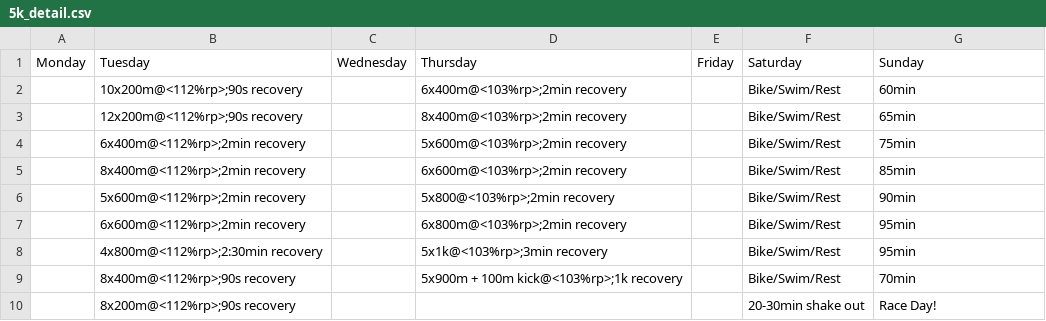
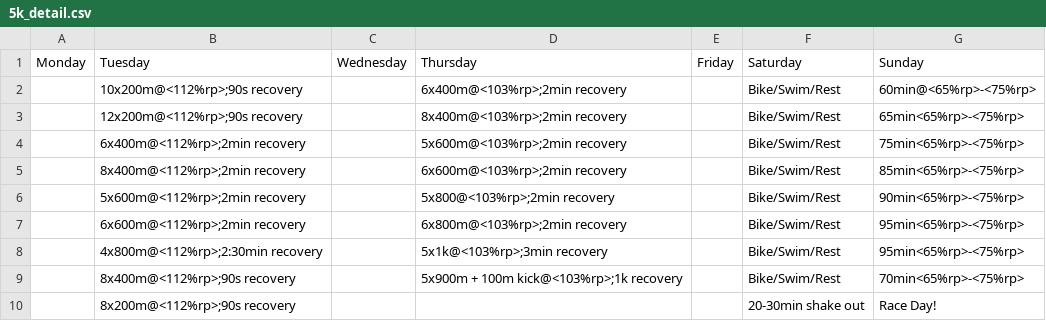
Before and after one commit to oddball707/trainingCalendar, a CSV file: data/5k_detail.csv, drawn as a sheet.

```diff
--- a/data/5k_detail.csv
+++ b/data/5k_detail.csv
@@ -1,10 +1,10 @@
 Monday,Tuesday,Wednesday,Thursday,Friday,Saturday,Sunday
-,10x200m@<112%rp>;90s recovery,,6x400m@<103%rp>;2min recovery,,Bike/Swim/Rest,60min
-,12x200m@<112%rp>;90s recovery,,8x400m@<103%rp>;2min recovery,,Bike/Swim/Rest,65min
-,6x400m@<112%rp>;2min recovery,,5x600m@<103%rp>;2min recovery,,Bike/Swim/Rest,75min
-,8x400m@<112%rp>;2min recovery,,6x600m@<103%rp>;2min recovery,,Bike/Swim/Rest,85min
-,5x600m@<112%rp>;2min recovery,,5x800@<103%rp>;2min recovery,,Bike/Swim/Rest,90min
-,6x600m@<112%rp>;2min recovery,,6x800m@<103%rp>;2min recovery,,Bike/Swim/Rest,95min
-,4x800m@<112%rp>;2:30min recovery,,5x1k@<103%rp>;3min recovery,,Bike/Swim/Rest,95min
-,8x400m@<112%rp>;90s recovery,,5x900m + 100m kick@<103%rp>;1k recovery,,Bike/Swim/Rest,70min
+,10x200m@<112%rp>;90s recovery,,6x400m@<103%rp>;2min recovery,,Bike/Swim/Rest,60min@<65%rp>-<75%rp>
+,12x200m@<112%rp>;90s recovery,,8x400m@<103%rp>;2min recovery,,Bike/Swim/Rest,65min<65%rp>-<75%rp>
+,6x400m@<112%rp>;2min recovery,,5x600m@<103%rp>;2min recovery,,Bike/Swim/Rest,75min<65%rp>-<75%rp>
+,8x400m@<112%rp>;2min recovery,,6x600m@<103%rp>;2min recovery,,Bike/Swim/Rest,85min<65%rp>-<75%rp>
+,5x600m@<112%rp>;2min recovery,,5x800@<103%rp>;2min recovery,,Bike/Swim/Rest,90min<65%rp>-<75%rp>
+,6x600m@<112%rp>;2min recovery,,6x800m@<103%rp>;2min recovery,,Bike/Swim/Rest,95min<65%rp>-<75%rp>
+,4x800m@<112%rp>;2:30min recovery,,5x1k@<103%rp>;3min recovery,,Bike/Swim/Rest,95min<65%rp>-<75%rp>
+,8x400m@<112%rp>;90s recovery,,5x900m + 100m kick@<103%rp>;1k recovery,,Bike/Swim/Rest,70min<65%rp>-<75%rp>
 ,8x200m@<112%rp>;90s recovery,,,,20-30min shake out,Race Day!
```
Also changed, not shown: 2 other files.
